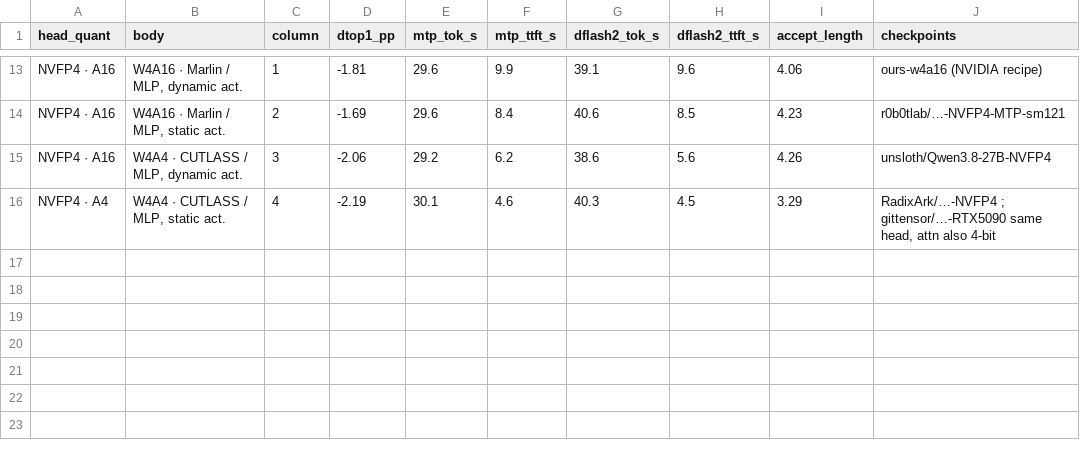
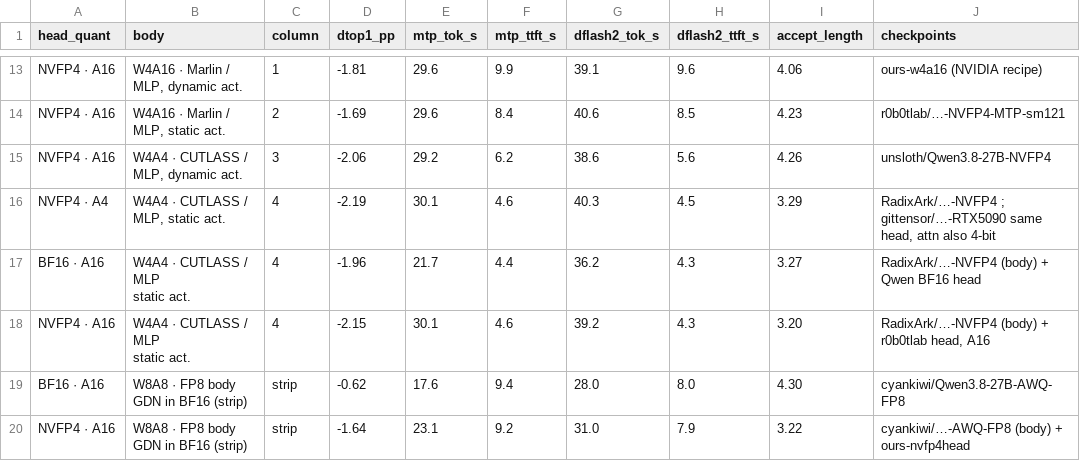
Before and after one commit to jschmied/dgx-spark-setup-guide, a CSV file: bench/nvfp4-table/data/cells.csv, drawn as a sheet; only a part is shown, gaps mark what is left out.

```diff
--- a/bench/nvfp4-table/data/cells.csv
+++ b/bench/nvfp4-table/data/cells.csv
@@ -16 +16,9 @@ NVFP4 · A16,"W4A4 · CUTLASS / MLP, dynamic act.",3,-2.06,29.2,6.2,38.6,5.6,4.2
 NVFP4 · A4,"W4A4 · CUTLASS / MLP, static act.",4,-2.19,30.1,4.6,40.3,4.5,3.29,"RadixArk/…-NVFP4 ; gittensor/…-RTX5090 same head, attn also 4-bit"
+BF16 · A16,"W4A4 · CUTLASS / MLP
+static act.",4,-1.96,21.7,4.4,36.2,4.3,3.27,RadixArk/…-NVFP4 (body) + Qwen BF16 head
+NVFP4 · A16,"W4A4 · CUTLASS / MLP
+static act.",4,-2.15,30.1,4.6,39.2,4.3,3.20,"RadixArk/…-NVFP4 (body) + r0b0tlab head, A16"
+BF16 · A16,"W8A8 · FP8 body
+GDN in BF16 (strip)",strip,-0.62,17.6,9.4,28.0,8.0,4.30,cyankiwi/Qwen3.8-27B-AWQ-FP8
+NVFP4 · A16,"W8A8 · FP8 body
+GDN in BF16 (strip)",strip,-1.64,23.1,9.2,31.0,7.9,3.22,cyankiwi/…-AWQ-FP8 (body) + ours-nvfp4head
```
Also changed, not shown: 2 other files.
